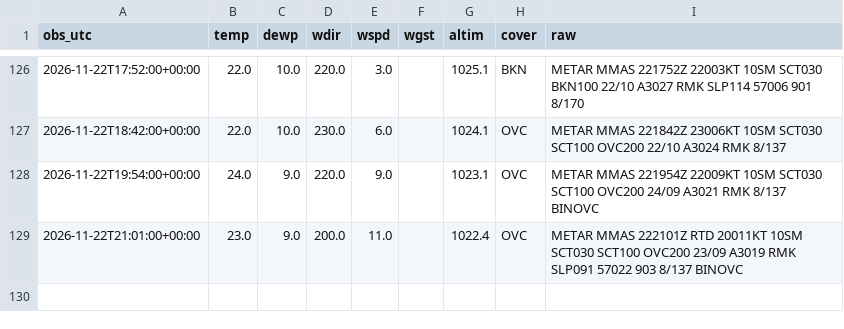
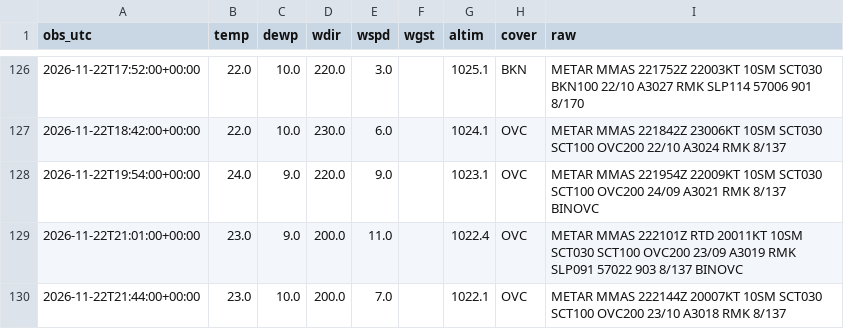
Before and after one commit to vavodeleon/nowcast-ags, a CSV file: data/metar.csv, drawn as a sheet; only a part is shown, gaps mark what is left out.

```diff
--- a/data/metar.csv
+++ b/data/metar.csv
@@ -129 +129,2 @@ obs_utc,temp,dewp,wdir,wspd,wgst,altim,cover,raw
 2026-11-22T21:01:00+00:00,23.0,9.0,200.0,11.0,,1022.4,OVC,METAR MMAS 222101Z RTD 20011KT 10SM SCT030 SCT100 OVC200 23/09 A3019 RMK SLP091 57022 903 8/137 BINOVC
+2026-11-22T21:44:00+00:00,23.0,10.0,200.0,7.0,,1022.1,OVC,METAR MMAS 222144Z 20007KT 10SM SCT030 SCT100 OVC200 23/10 A3018 RMK 8/137
```
Also changed, not shown: data/frio.csv, data/observations.csv, 10 other files.
